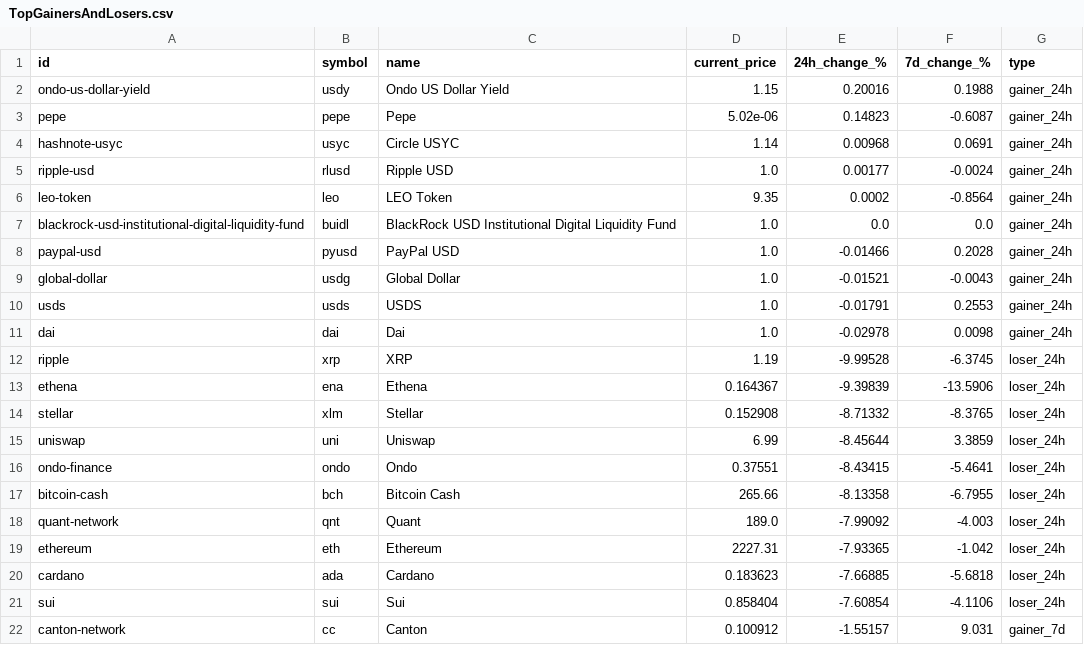
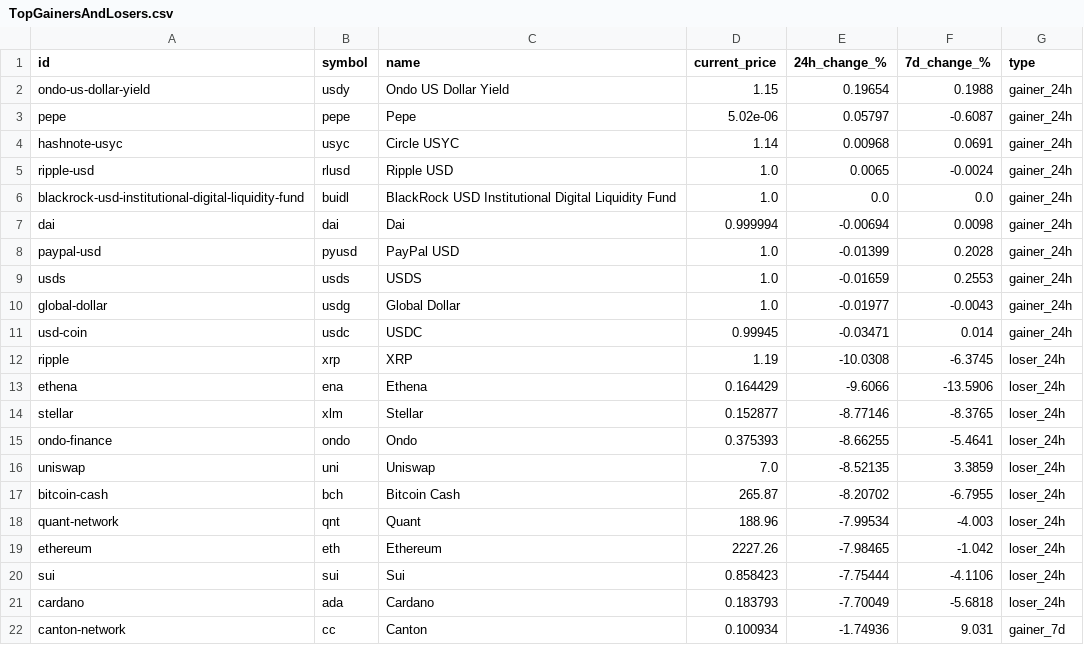
Before and after one commit to rfrm-dao/MarketDataResearch, a CSV file: TopGainersAndLosers.csv, drawn as a sheet; only a part is shown; the diff covers the shown part only.

```diff
--- a/TopGainersAndLosers.csv
+++ b/TopGainersAndLosers.csv
@@ -1,22 +1,22 @@
 id,symbol,name,current_price,24h_change_%,7d_change_%,type
-ondo-us-dollar-yield,usdy,Ondo US Dollar Yield,1.15,0.20016,0.1988,gainer_24h
-pepe,pepe,Pepe,5.02e-06,0.14823,-0.6087,gainer_24h
+ondo-us-dollar-yield,usdy,Ondo US Dollar Yield,1.15,0.19654,0.1988,gainer_24h
+pepe,pepe,Pepe,5.02e-06,0.05797,-0.6087,gainer_24h
 hashnote-usyc,usyc,Circle USYC,1.14,0.00968,0.0691,gainer_24h
-ripple-usd,rlusd,Ripple USD,1.0,0.00177,-0.0024,gainer_24h
-leo-token,leo,LEO Token,9.35,0.0002,-0.8564,gainer_24h
+ripple-usd,rlusd,Ripple USD,1.0,0.0065,-0.0024,gainer_24h
 blackrock-usd-institutional-digital-liquidity-fund,buidl,BlackRock USD Institutional Digital Liquidity Fund,1.0,0.0,0.0,gainer_24h
-paypal-usd,pyusd,PayPal USD,1.0,-0.01466,0.2028,gainer_24h
-global-dollar,usdg,Global Dollar,1.0,-0.01521,-0.0043,gainer_24h
-usds,usds,USDS,1.0,-0.01791,0.2553,gainer_24h
-dai,dai,Dai,1.0,-0.02978,0.0098,gainer_24h
-ripple,xrp,XRP,1.19,-9.99528,-6.3745,loser_24h
-ethena,ena,Ethena,0.164367,-9.39839,-13.5906,loser_24h
-stellar,xlm,Stellar,0.152908,-8.71332,-8.3765,loser_24h
-uniswap,uni,Uniswap,6.99,-8.45644,3.3859,loser_24h
-ondo-finance,ondo,Ondo,0.37551,-8.43415,-5.4641,loser_24h
-bitcoin-cash,bch,Bitcoin Cash,265.66,-8.13358,-6.7955,loser_24h
-quant-network,qnt,Quant,189.0,-7.99092,-4.003,loser_24h
-ethereum,eth,Ethereum,2227.31,-7.93365,-1.042,loser_24h
-cardano,ada,Cardano,0.183623,-7.66885,-5.6818,loser_24h
-sui,sui,Sui,0.858404,-7.60854,-4.1106,loser_24h
-canton-network,cc,Canton,0.100912,-1.55157,9.031,gainer_7d
+dai,dai,Dai,0.999994,-0.00694,0.0098,gainer_24h
+paypal-usd,pyusd,PayPal USD,1.0,-0.01399,0.2028,gainer_24h
+usds,usds,USDS,1.0,-0.01659,0.2553,gainer_24h
+global-dollar,usdg,Global Dollar,1.0,-0.01977,-0.0043,gainer_24h
+usd-coin,usdc,USDC,0.99945,-0.03471,0.014,gainer_24h
+ripple,xrp,XRP,1.19,-10.0308,-6.3745,loser_24h
+ethena,ena,Ethena,0.164429,-9.6066,-13.5906,loser_24h
+stellar,xlm,Stellar,0.152877,-8.77146,-8.3765,loser_24h
+ondo-finance,ondo,Ondo,0.375393,-8.66255,-5.4641,loser_24h
+uniswap,uni,Uniswap,7.0,-8.52135,3.3859,loser_24h
+bitcoin-cash,bch,Bitcoin Cash,265.87,-8.20702,-6.7955,loser_24h
+quant-network,qnt,Quant,188.96,-7.99534,-4.003,loser_24h
+ethereum,eth,Ethereum,2227.26,-7.98465,-1.042,loser_24h
+sui,sui,Sui,0.858423,-7.75444,-4.1106,loser_24h
+cardano,ada,Cardano,0.183793,-7.70049,-5.6818,loser_24h
+canton-network,cc,Canton,0.100934,-1.74936,9.031,gainer_7d
```
Also changed, not shown: 31 edited cells elsewhere in this file, CategoryPerformance.csv.
